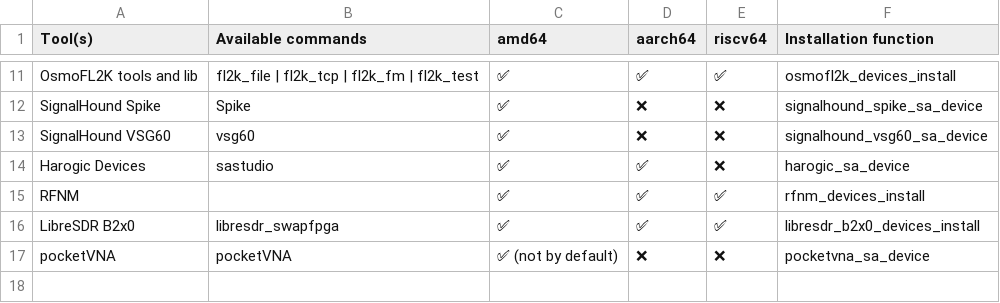
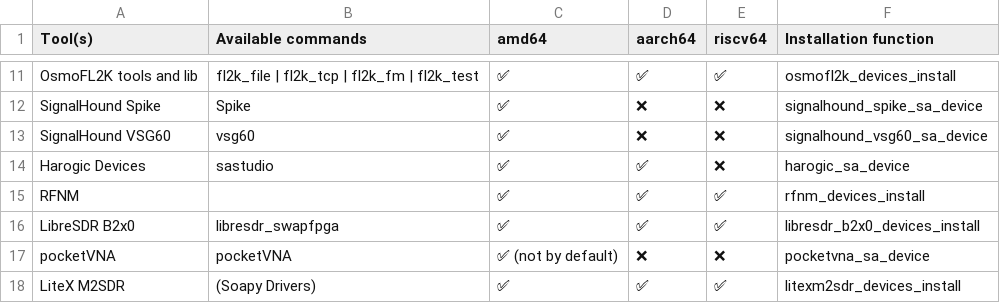
Before and after one commit to PentHertz/rfswift-doc-v2, a CSV file: content/docs/guide/tools_sdrsa_devices.csv, drawn as a sheet; only a part is shown, gaps mark what is left out.

Commit message:
Adding one more SDR in the list!

```diff
--- a/content/docs/guide/tools_sdrsa_devices.csv
+++ b/content/docs/guide/tools_sdrsa_devices.csv
@@ -17 +17,2 @@ LibreSDR B2x0,libresdr_swapfpga,✅  ,✅ ,✅ ,libresdr_b2x0_devices_install
 pocketVNA,pocketVNA,✅ (not by default)  ,❌ ,❌ ,pocketvna_sa_device
+LiteX M2SDR,(Soapy Drivers),✅ ,✅ ,✅, litexm2sdr_devices_install
```
